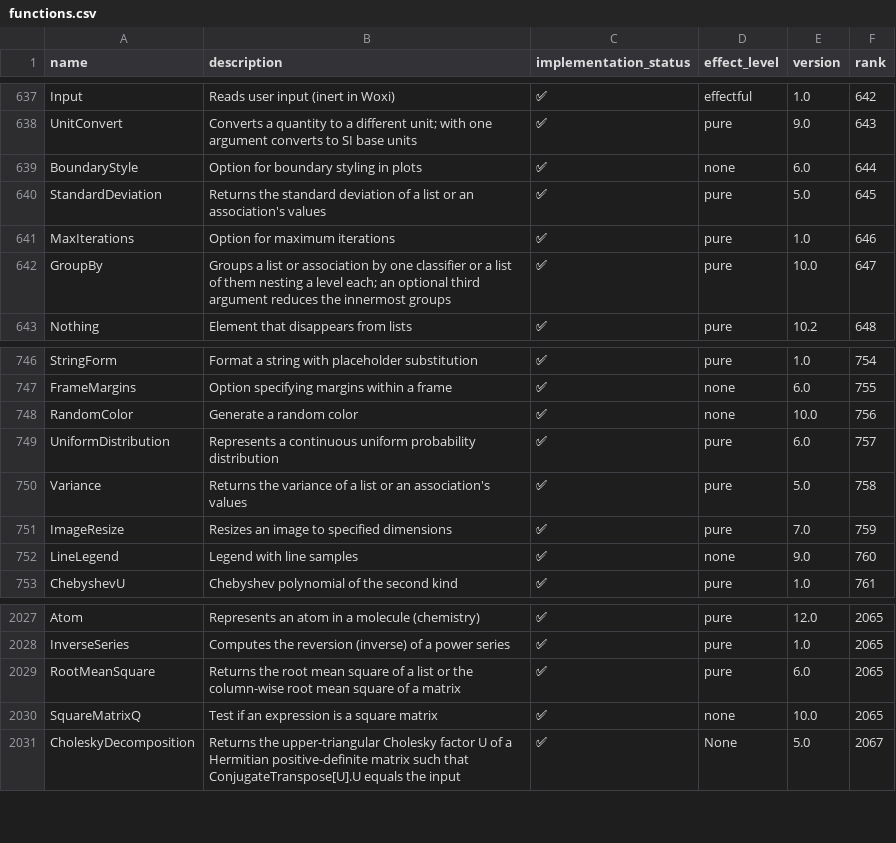
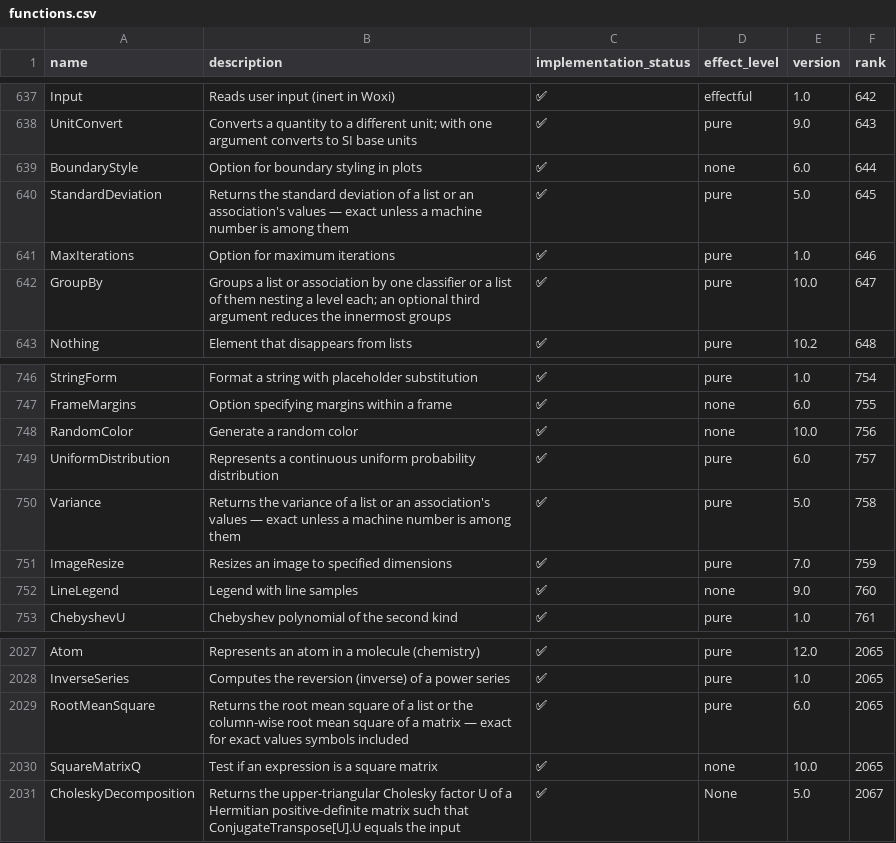
Before and after one commit to ad-si/Woxi, a CSV file: functions.csv, drawn as a sheet; only a part is shown, gaps mark what is left out.

Commit message:
Decide a statistic's exactness by the values, not by whole numbers
`Variance`, `StandardDeviation` and `RootMeanSquare` chose between the exact
and the float path with an "is every element an Integer" test, and then ran
a whole-number float back through a helper that collapses it to an Integer.
Both halves were wrong, in opposite directions:

- A `Rational` is exact, but failed the Integer test and went numeric:
  `Variance[{1/2, 3/2}]` gave `0.5` where wolframscript gives `1/2`, and
  `Variance[{1/3, 2/3, 1}]` gave `0.111…` for `1/9`.
- A machine number makes the result inexact whatever it lands on, but the
  collapse made `Variance[{1., 2., 3.}]` an Integer `1`. `StandardDeviation`
  then took its square root symbolically, so `StandardDeviation[{1., 3.}]`
  answered `Sqrt[2]` — a `Power`, where wolframscript has a `Real`.

Exactness now turns on whether a machine number is present, and the float
paths return a `Real` outright. `HarmonicMean` and `Correlation` had the same
collapse and are fixed with them; `GeometricMean` already worked around it
locally, which is what pointed at the shared helper.

`RootMeanSquare` had no exact path for anything but Integers, so it now takes
the square root of the mean square symbolically, which also gives
`RootMeanSquare[{a, b}]` the `Sqrt[a^2 + b^2]/Sqrt[2]` wolframscript writes.

One existing assertion moved with it: `Variance[Audio[{{0., 1.}, {2., 4.}}]]`
was pinned at `{0.5, 2}`, and wolframscript answers
`{0.5000000000000001, 2.0000000000000004}` — both components Real. It was
holding the collapse in place.

Verified against wolframscript over 53 expressions. The last-ULP differences
on the float path are the already-documented noise class and are untouched.

```diff
--- a/functions.csv
+++ b/functions.csv
@@ -639,3 +639,3 @@ UnitConvert,Converts a quantity to a different unit; with one argument converts
 BoundaryStyle,Option for boundary styling in plots,✅,none,6.0,644
-StandardDeviation,Returns the standard deviation of a list or an association's values,✅,pure,5.0,645
+StandardDeviation,Returns the standard deviation of a list or an association's values — exact unless a machine number is among them,✅,pure,5.0,645
 MaxIterations,Option for maximum iterations,✅,pure,1.0,646
@@ -749,3 +749,3 @@ RandomColor,Generate a random color,✅,none,10.0,756
 UniformDistribution,Represents a continuous uniform probability distribution,✅,pure,6.0,757
-Variance,Returns the variance of a list or an association's values,✅,pure,5.0,758
+Variance,Returns the variance of a list or an association's values — exact unless a machine number is among them,✅,pure,5.0,758
 ImageResize,Resizes an image to specified dimensions,✅,pure,7.0,759
@@ -2028,3 +2028,3 @@ Atom,Represents an atom in a molecule (chemistry),✅,pure,12.0,2065
 InverseSeries,Computes the reversion (inverse) of a power series,✅,pure,1.0,2065
-RootMeanSquare,Returns the root mean square of a list or the column-wise root mean square of a matrix,✅,pure,6.0,2065
+RootMeanSquare,Returns the root mean square of a list or the column-wise root mean square of a matrix — exact for exact values symbols included,✅,pure,6.0,2065
 SquareMatrixQ,Test if an expression is a square matrix,✅,none,10.0,2065
```
Also changed, not shown: 6 other files.
